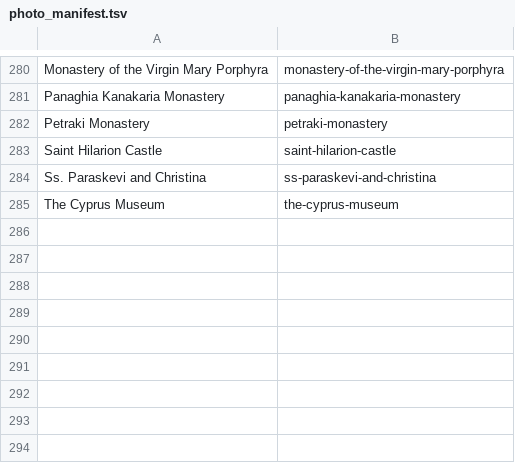
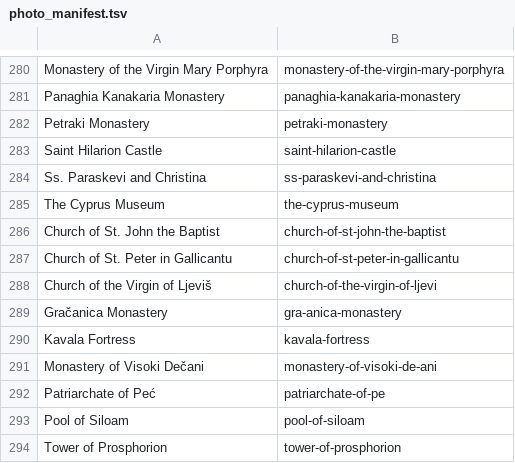
Before and after one commit to jhoedeman/ByzantineTrail, a TSV file: Tools/photo_manifest.tsv, drawn as a sheet; only a part is shown, gaps mark what is left out; the diff names each change by its address in the sheet, - before the commit and + after, or states it on an @@ line.

```diff
--- a/Tools/photo_manifest.tsv
+++ b/Tools/photo_manifest.tsv
+row 286: Church of St. John the Baptist | church-of-st-john-the-baptist
+row 287: Church of St. Peter in Gallicantu | church-of-st-peter-in-gallicantu
+row 288: Church of the Virgin of Ljeviš | church-of-the-virgin-of-ljevi
+row 289: Gračanica Monastery | gra-anica-monastery
+row 290: Kavala Fortress | kavala-fortress
+row 291: Monastery of Visoki Dečani | monastery-of-visoki-de-ani
+row 292: Patriarchate of Peć | patriarchate-of-pe
+row 293: Pool of Siloam | pool-of-siloam
+row 294: Tower of Prosphorion | tower-of-prosphorion
```
Also changed, not shown: 24 other files.
